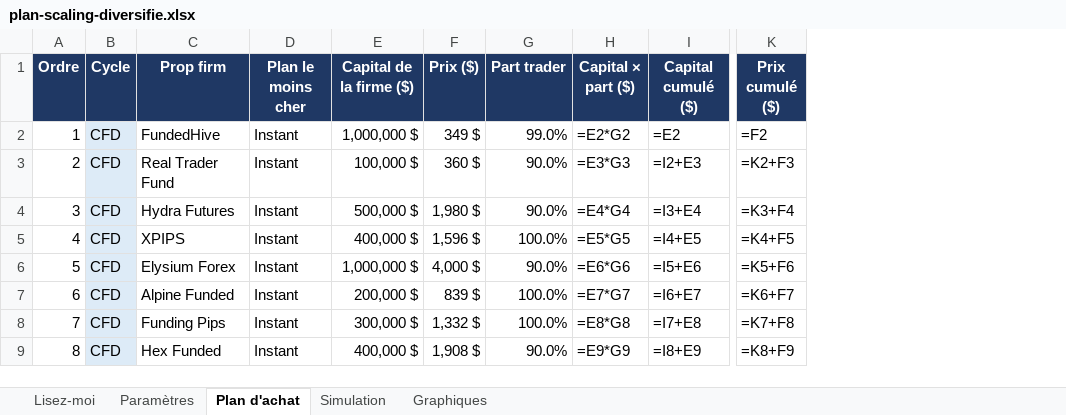
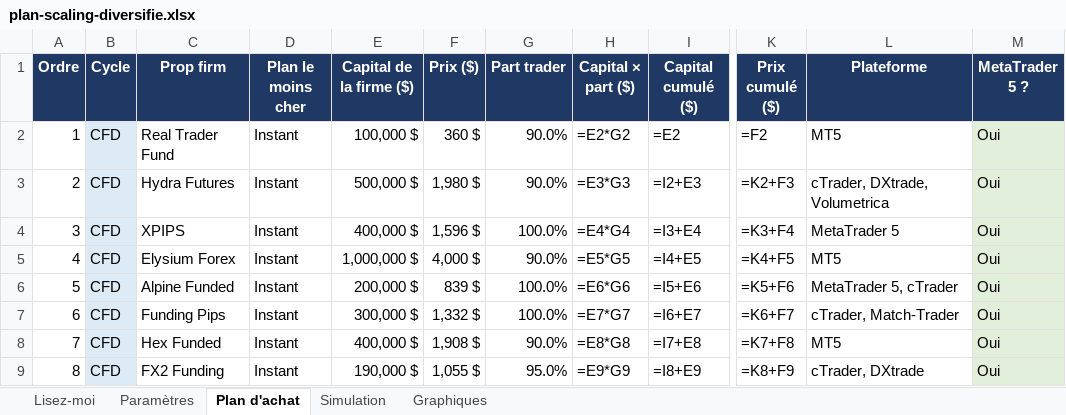
Before and after one commit to mahjoubyanis01-lang/trading-journal, an Excel workbook: docs/plan-scaling-diversifie.xlsx, sheet Plan d'achat, drawn as a sheet; only a part is shown, gaps mark what is left out; values as stored, in another font and other column widths than the file's, no borders; formulas without a stored value are shown as written; the diff covers the shown part only; the diff names each change by its address in the sheet, - before the commit and + after, or states it on an @@ line.

```diff
--- a/docs/plan-scaling-diversifie.xlsx (sheet Plan d'achat)
+++ b/docs/plan-scaling-diversifie.xlsx (sheet Plan d'achat)
+column L (Plateforme), rows 2-9: MT5 | cTrader, DXtrade, Volumetrica | MetaTrader 5 | MT5 | MetaTrader 5, cTrader | cTrader, Match-Trader | MT5 | cTrader, DXtrade
+column M (MetaTrader 5 ?), rows 2-9: all Oui
-C2 (Prop firm): FundedHive
+C2 (Prop firm): Real Trader Fund
-E2 (Capital de la firme ($)): 1,000,000 $
+E2 (Capital de la firme ($)): 100,000 $
-F2 (Prix ($)): 349 $
+F2 (Prix ($)): 360 $
-G2 (Part trader): 99.0%
+G2 (Part trader): 90.0%
-C3 (Prop firm): Real Trader Fund
+C3 (Prop firm): Hydra Futures
-E3 (Capital de la firme ($)): 100,000 $
+E3 (Capital de la firme ($)): 500,000 $
-F3 (Prix ($)): 360 $
+F3 (Prix ($)): 1,980 $
-C4 (Prop firm): Hydra Futures
+C4 (Prop firm): XPIPS
-E4 (Capital de la firme ($)): 500,000 $
+E4 (Capital de la firme ($)): 400,000 $
-F4 (Prix ($)): 1,980 $
+F4 (Prix ($)): 1,596 $
-G4 (Part trader): 90.0%
+G4 (Part trader): 100.0%
-C5 (Prop firm): XPIPS
+C5 (Prop firm): Elysium Forex
-E5 (Capital de la firme ($)): 400,000 $
+E5 (Capital de la firme ($)): 1,000,000 $
-F5 (Prix ($)): 1,596 $
+F5 (Prix ($)): 4,000 $
-G5 (Part trader): 100.0%
+G5 (Part trader): 90.0%
-C6 (Prop firm): Elysium Forex
+C6 (Prop firm): Alpine Funded
-E6 (Capital de la firme ($)): 1,000,000 $
+E6 (Capital de la firme ($)): 200,000 $
-F6 (Prix ($)): 4,000 $
+F6 (Prix ($)): 839 $
-G6 (Part trader): 90.0%
+G6 (Part trader): 100.0%
-C7 (Prop firm): Alpine Funded
+C7 (Prop firm): Funding Pips
-E7 (Capital de la firme ($)): 200,000 $
+E7 (Capital de la firme ($)): 300,000 $
-F7 (Prix ($)): 839 $
+F7 (Prix ($)): 1,332 $
-C8 (Prop firm): Funding Pips
+C8 (Prop firm): Hex Funded
-E8 (Capital de la firme ($)): 300,000 $
+E8 (Capital de la firme ($)): 400,000 $
-F8 (Prix ($)): 1,332 $
+F8 (Prix ($)): 1,908 $
-G8 (Part trader): 100.0%
+G8 (Part trader): 90.0%
-C9 (Prop firm): Hex Funded
+C9 (Prop firm): FX2 Funding
-E9 (Capital de la firme ($)): 400,000 $
+E9 (Capital de la firme ($)): 190,000 $
-F9 (Prix ($)): 1,908 $
+F9 (Prix ($)): 1,055 $
-G9 (Part trader): 90.0%
+G9 (Part trader): 95.0%
```
Also changed, not shown: 614 edited cells elsewhere in this sheet.
